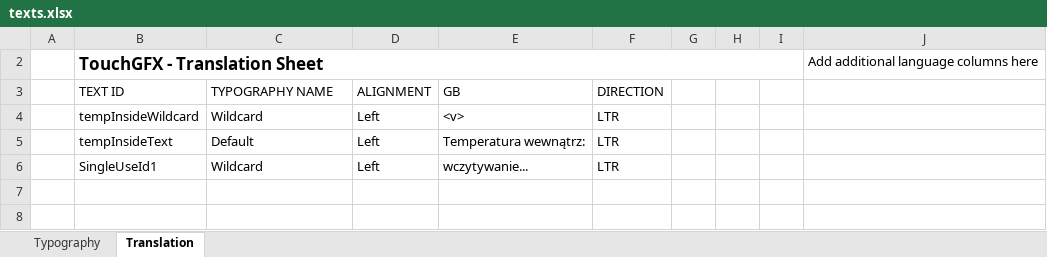
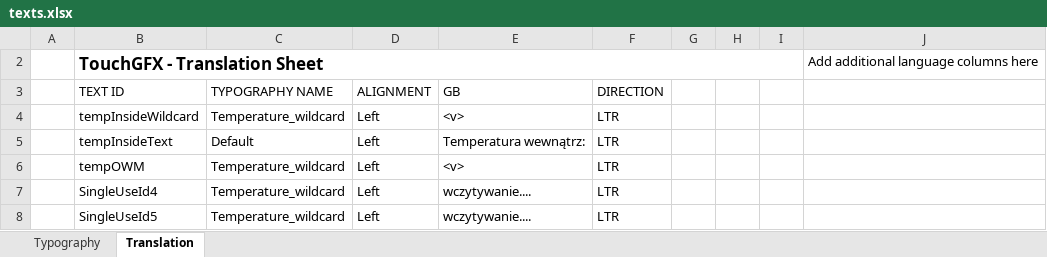
Before and after one commit to AdrianBesciak/STM32WeatherStation, an Excel workbook: TouchGFX/assets/texts/texts.xlsx, sheet Translation, drawn as a sheet; values as stored, in another font and other column widths than the file's, no borders; table styles not drawn; addresses are those after the commit; the diff names each change by its address in the sheet, - before the commit and + after, or states it on an @@ line.

```diff
--- a/TouchGFX/assets/texts/texts.xlsx (sheet Translation)
+++ b/TouchGFX/assets/texts/texts.xlsx (sheet Translation)
-C4 (TYPOGRAPHY NAME): Wildcard
+C4 (TYPOGRAPHY NAME): Temperature_wildcard
+row 6:  | tempOWM | Temperature_wildcard | Left | <v> | LTR
-B7 (TEXT ID): SingleUseId1
+B7 (TEXT ID): SingleUseId4
-C7 (TYPOGRAPHY NAME): Wildcard
+C7 (TYPOGRAPHY NAME): Temperature_wildcard
-E7 (GB): wczytywanie...
+E7 (GB): wczytywanie....
+row 8:  | SingleUseId5 | Temperature_wildcard | Left | wczytywanie.... | LTR
```
Also changed, not shown: sheet Typography, 31 other files.
